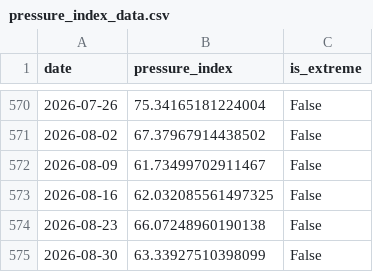
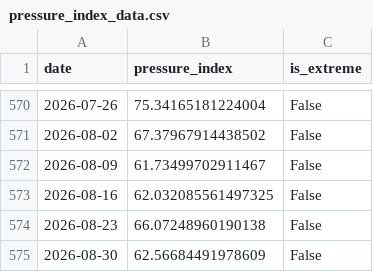
Before and after one commit to YS2026-AI/liquidity-pressure-index, a CSV file: data/pressure_index_data.csv, drawn as a sheet; only a part is shown, gaps mark what is left out.

```diff
--- a/data/pressure_index_data.csv
+++ b/data/pressure_index_data.csv
@@ -574,2 +574,2 @@ date,pressure_index,is_extreme
 2026-08-23,66.07248960190138,False
-2026-08-30,63.33927510398099,False
+2026-08-30,62.56684491978609,False
```
Also changed, not shown: 5 other files.
